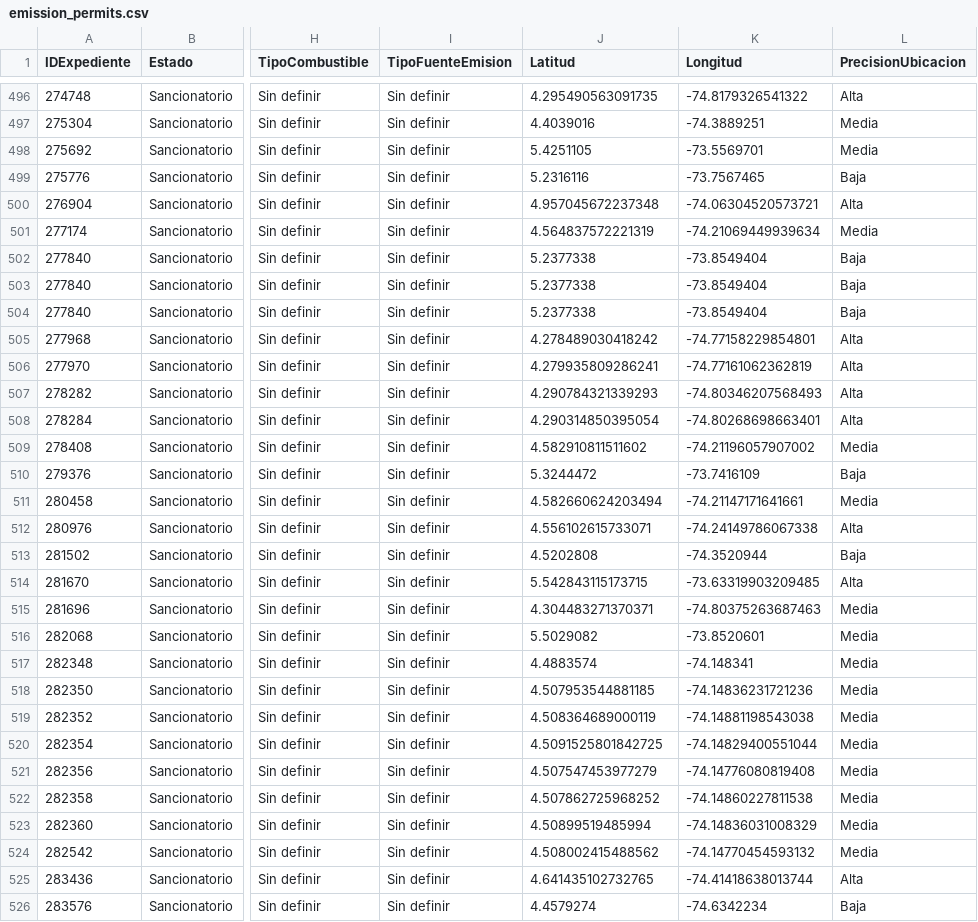
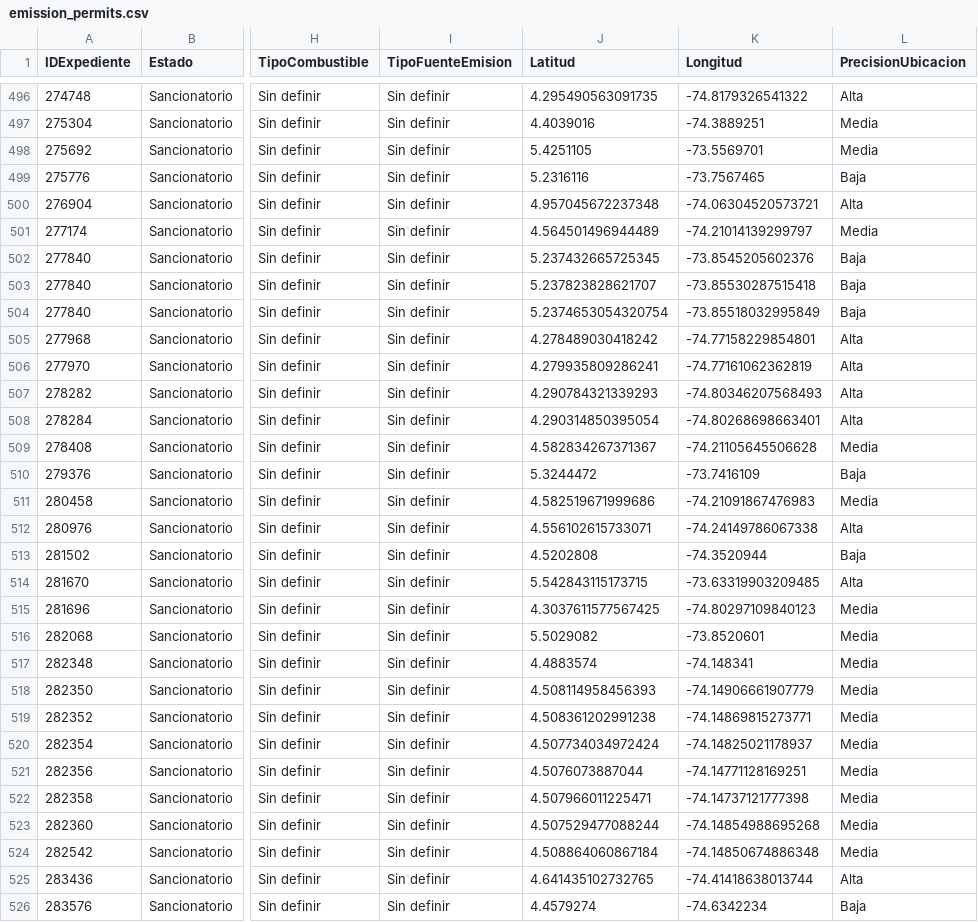
Before and after one commit to sariswis/Proyecto-Visual-Analytics, a CSV file: data/preparada/emission_permits.csv, drawn as a sheet; only a part is shown, gaps mark what is left out; the diff covers the shown part only; the diff names each change by its address in the sheet, - before the commit and + after, or states it on an @@ line.

```diff
--- a/data/preparada/emission_permits.csv
+++ b/data/preparada/emission_permits.csv
-J501 (Latitud): 4.564837572221319
+J501 (Latitud): 4.564501496944489
-K501 (Longitud): -74.21069449939634
+K501 (Longitud): -74.21014139299797
-J502 (Latitud): 5.2377338
+J502 (Latitud): 5.237432665725345
-K502 (Longitud): -73.8549404
+K502 (Longitud): -73.8545205602376
-J503 (Latitud): 5.2377338
+J503 (Latitud): 5.237823828621707
-K503 (Longitud): -73.8549404
+K503 (Longitud): -73.85530287515418
-J504 (Latitud): 5.2377338
+J504 (Latitud): 5.2374653054320754
-K504 (Longitud): -73.8549404
+K504 (Longitud): -73.85518032995849
-J509 (Latitud): 4.582910811511602
+J509 (Latitud): 4.582834267371367
-K509 (Longitud): -74.21196057907002
+K509 (Longitud): -74.21105645506628
-J511 (Latitud): 4.582660624203494
+J511 (Latitud): 4.582519671999686
-K511 (Longitud): -74.21147171641661
+K511 (Longitud): -74.21091867476983
-J515 (Latitud): 4.304483271370371
+J515 (Latitud): 4.3037611577567425
-K515 (Longitud): -74.80375263687463
+K515 (Longitud): -74.80297109840123
-J518 (Latitud): 4.507953544881185
+J518 (Latitud): 4.508114958456393
-K518 (Longitud): -74.14836231721236
+K518 (Longitud): -74.14906661907779
-J519 (Latitud): 4.508364689000119
+J519 (Latitud): 4.508361202991238
-K519 (Longitud): -74.14881198543038
+K519 (Longitud): -74.14869815273771
-J520 (Latitud): 4.5091525801842725
+J520 (Latitud): 4.507734034972424
-K520 (Longitud): -74.14829400551044
+K520 (Longitud): -74.14825021178937
-J521 (Latitud): 4.507547453977279
+J521 (Latitud): 4.5076073887044
-K521 (Longitud): -74.14776080819408
+K521 (Longitud): -74.14771128169251
-J522 (Latitud): 4.507862725968252
+J522 (Latitud): 4.507966011225471
-K522 (Longitud): -74.14860227811538
+K522 (Longitud): -74.14737121777398
-J523 (Latitud): 4.50899519485994
+J523 (Latitud): 4.507529477088244
-K523 (Longitud): -74.14836031008329
+K523 (Longitud): -74.14854988695268
-J524 (Latitud): 4.508002415488562
+J524 (Latitud): 4.508864060867184
-K524 (Longitud): -74.14770454593132
+K524 (Longitud): -74.14850674886348
```
Also changed, not shown: 72 edited cells elsewhere in this file, 2 other files.
